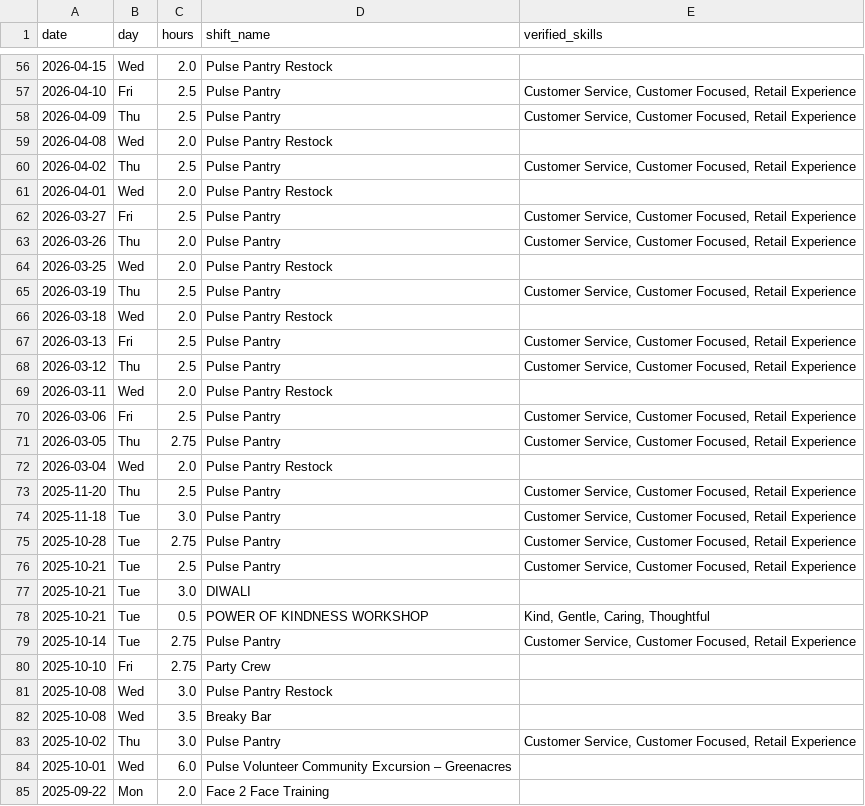
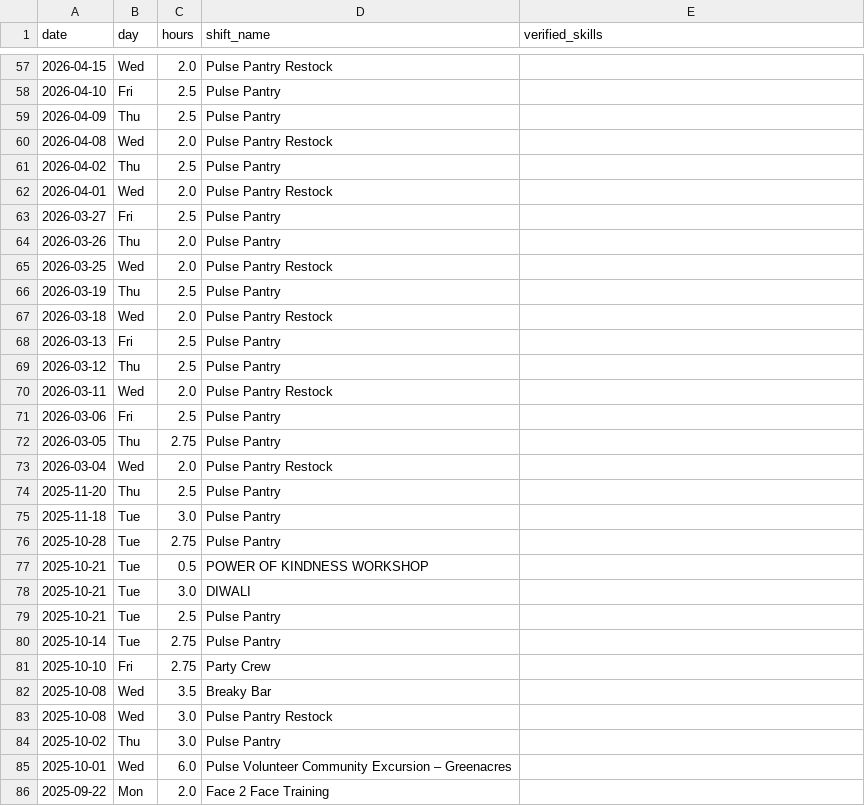
Before and after one commit to tahayparker/timecounts-dashboard, a CSV file: data/volunteer_hours.csv, drawn as a sheet; only a part is shown, gaps mark what is left out; the diff covers the shown part only.

Commit message:
chore: update volunteer hours data [2026-08-18T09:56:17Z]

```diff
--- a/data/volunteer_hours.csv
+++ b/data/volunteer_hours.csv
@@ -56,29 +57,29 @@ date,day,hours,shift_name,verified_skills
 2026-04-15,Wed,2.0,Pulse Pantry Restock,
-2026-04-10,Fri,2.5,Pulse Pantry,"Customer Service, Customer Focused, Retail Experience"
-2026-04-09,Thu,2.5,Pulse Pantry,"Customer Service, Customer Focused, Retail Experience"
+2026-04-10,Fri,2.5,Pulse Pantry,
+2026-04-09,Thu,2.5,Pulse Pantry,
 2026-04-08,Wed,2.0,Pulse Pantry Restock,
-2026-04-02,Thu,2.5,Pulse Pantry,"Customer Service, Customer Focused, Retail Experience"
+2026-04-02,Thu,2.5,Pulse Pantry,
 2026-04-01,Wed,2.0,Pulse Pantry Restock,
-2026-03-27,Fri,2.5,Pulse Pantry,"Customer Service, Customer Focused, Retail Experience"
-2026-03-26,Thu,2.0,Pulse Pantry,"Customer Service, Customer Focused, Retail Experience"
+2026-03-27,Fri,2.5,Pulse Pantry,
+2026-03-26,Thu,2.0,Pulse Pantry,
 2026-03-25,Wed,2.0,Pulse Pantry Restock,
-2026-03-19,Thu,2.5,Pulse Pantry,"Customer Service, Customer Focused, Retail Experience"
+2026-03-19,Thu,2.5,Pulse Pantry,
 2026-03-18,Wed,2.0,Pulse Pantry Restock,
-2026-03-13,Fri,2.5,Pulse Pantry,"Customer Service, Customer Focused, Retail Experience"
-2026-03-12,Thu,2.5,Pulse Pantry,"Customer Service, Customer Focused, Retail Experience"
+2026-03-13,Fri,2.5,Pulse Pantry,
+2026-03-12,Thu,2.5,Pulse Pantry,
 2026-03-11,Wed,2.0,Pulse Pantry Restock,
-2026-03-06,Fri,2.5,Pulse Pantry,"Customer Service, Customer Focused, Retail Experience"
-2026-03-05,Thu,2.75,Pulse Pantry,"Customer Service, Customer Focused, Retail Experience"
+2026-03-06,Fri,2.5,Pulse Pantry,
+2026-03-05,Thu,2.75,Pulse Pantry,
 2026-03-04,Wed,2.0,Pulse Pantry Restock,
-2025-11-20,Thu,2.5,Pulse Pantry,"Customer Service, Customer Focused, Retail Experience"
-2025-11-18,Tue,3.0,Pulse Pantry,"Customer Service, Customer Focused, Retail Experience"
-2025-10-28,Tue,2.75,Pulse Pantry,"Customer Service, Customer Focused, Retail Experience"
-2025-10-21,Tue,2.5,Pulse Pantry,"Customer Service, Customer Focused, Retail Experience"
+2025-11-20,Thu,2.5,Pulse Pantry,
+2025-11-18,Tue,3.0,Pulse Pantry,
+2025-10-28,Tue,2.75,Pulse Pantry,
+2025-10-21,Tue,0.5,POWER OF KINDNESS WORKSHOP,
 2025-10-21,Tue,3.0,DIWALI,
-2025-10-21,Tue,0.5,POWER OF KINDNESS WORKSHOP,"Kind, Gentle, Caring, Thoughtful"
-2025-10-14,Tue,2.75,Pulse Pantry,"Customer Service, Customer Focused, Retail Experience"
+2025-10-21,Tue,2.5,Pulse Pantry,
+2025-10-14,Tue,2.75,Pulse Pantry,
 2025-10-10,Fri,2.75,Party Crew,
+2025-10-08,Wed,3.5,Breaky Bar,
 2025-10-08,Wed,3.0,Pulse Pantry Restock,
-2025-10-08,Wed,3.5,Breaky Bar,
-2025-10-02,Thu,3.0,Pulse Pantry,"Customer Service, Customer Focused, Retail Experience"
+2025-10-02,Thu,3.0,Pulse Pantry,
 2025-10-01,Wed,6.0,Pulse Volunteer Community Excursion – Greenacres,
```
Also changed, not shown: 3 added rows, 2 removed rows, 2 moved rows and 22 edited cells elsewhere in this file, 1 other file.
